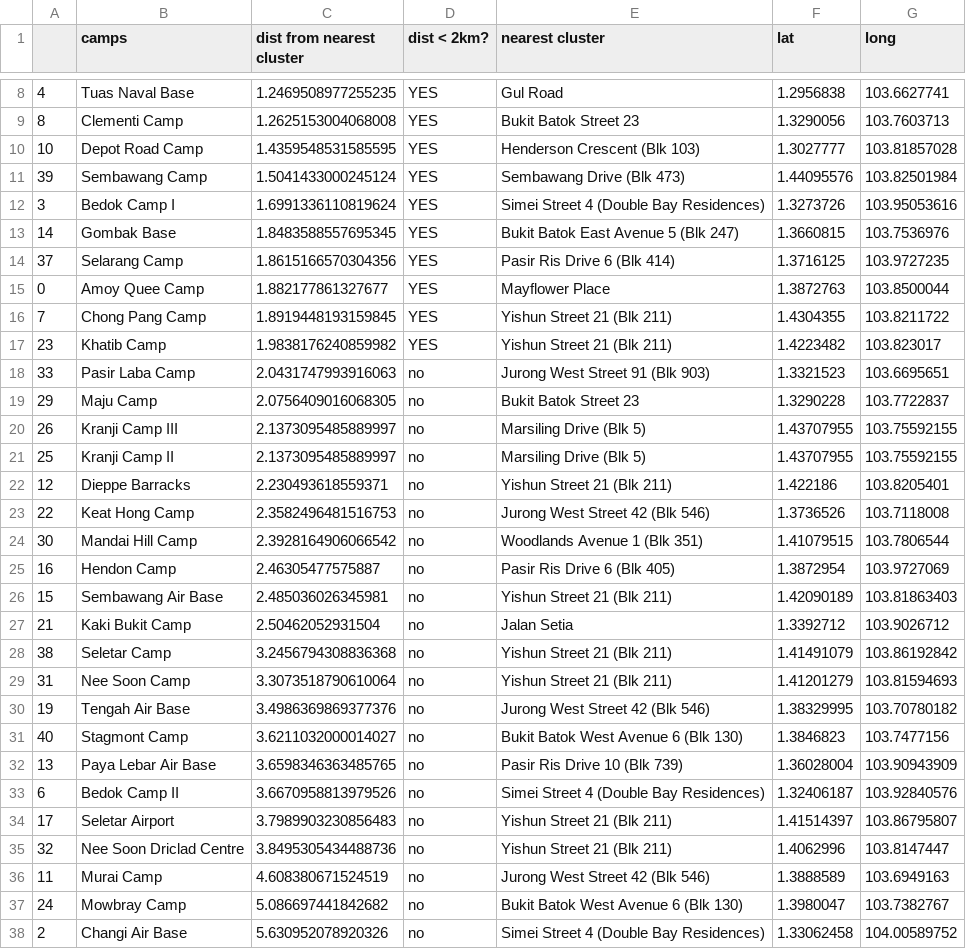
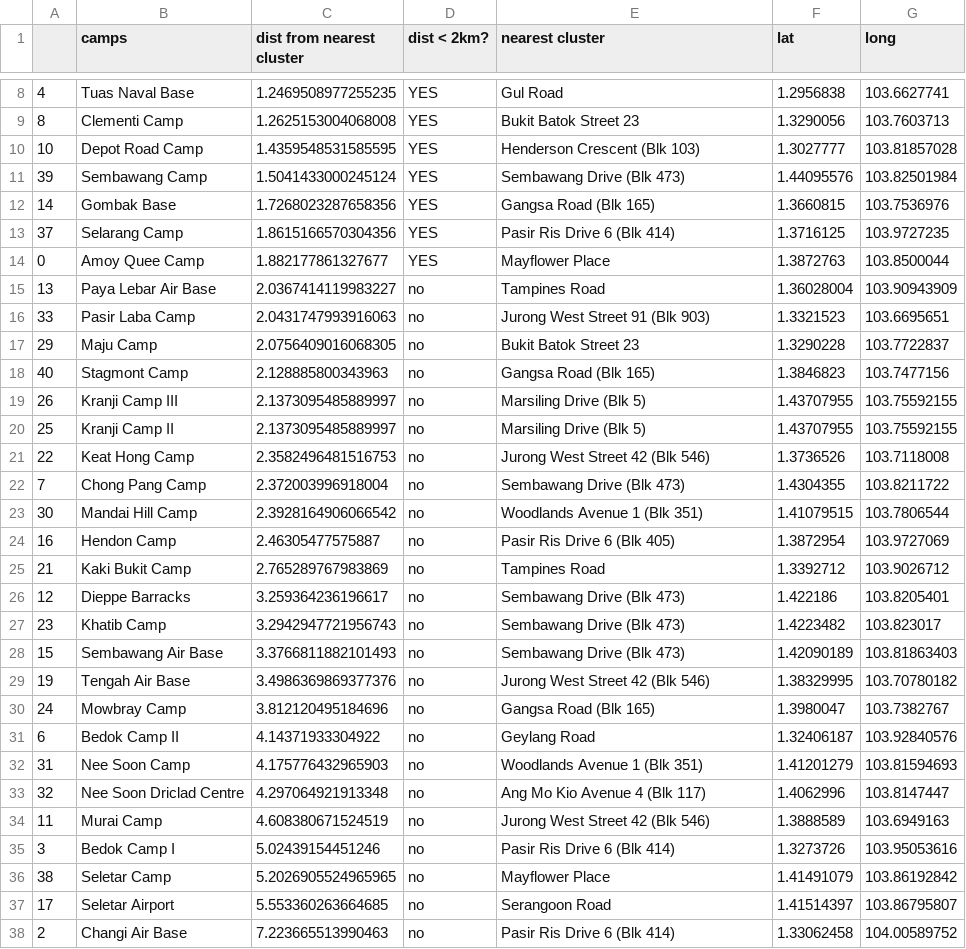
Before and after one commit to AryaVatsa/Daily-Dengue-Cluster-Data-, a CSV file: Dengue/campsNearClusters.csv, drawn as a sheet; only a part is shown, gaps mark what is left out; the diff covers the shown part only.

```diff
--- a/Dengue/campsNearClusters.csv
+++ b/Dengue/campsNearClusters.csv
@@ -11,28 +11,28 @@
 39,Sembawang Camp,1.5041433000245124,YES,Sembawang Drive (Blk 473),1.44095576,103.82501984
-3,Bedok Camp I,1.6991336110819624,YES,Simei Street 4 (Double Bay Residences),1.3273726,103.95053616
-14,Gombak Base,1.8483588557695345,YES,Bukit Batok East Avenue 5 (Blk 247),1.3660815,103.7536976
+14,Gombak Base,1.7268023287658356,YES,Gangsa Road (Blk 165),1.3660815,103.7536976
 37,Selarang Camp,1.8615166570304356,YES,Pasir Ris Drive 6 (Blk 414),1.3716125,103.9727235
 0,Amoy Quee Camp,1.882177861327677,YES,Mayflower Place,1.3872763,103.8500044
-7,Chong Pang Camp,1.8919448193159845,YES,Yishun Street 21 (Blk 211),1.4304355,103.8211722
-23,Khatib Camp,1.9838176240859982,YES,Yishun Street 21 (Blk 211),1.4223482,103.823017
+13,Paya Lebar Air Base,2.0367414119983227,no,Tampines Road,1.36028004,103.90943909
 33,Pasir Laba Camp,2.0431747993916063,no,Jurong West Street 91 (Blk 903),1.3321523,103.6695651
 29,Maju Camp,2.0756409016068305,no,Bukit Batok Street 23,1.3290228,103.7722837
+40,Stagmont Camp,2.128885800343963,no,Gangsa Road (Blk 165),1.3846823,103.7477156
 26,Kranji Camp III,2.1373095485889997,no,Marsiling Drive (Blk 5),1.43707955,103.75592155
 25,Kranji Camp II,2.1373095485889997,no,Marsiling Drive (Blk 5),1.43707955,103.75592155
-12,Dieppe Barracks,2.230493618559371,no,Yishun Street 21 (Blk 211),1.422186,103.8205401
 22,Keat Hong Camp,2.3582496481516753,no,Jurong West Street 42 (Blk 546),1.3736526,103.7118008
+7,Chong Pang Camp,2.372003996918004,no,Sembawang Drive (Blk 473),1.4304355,103.8211722
 30,Mandai Hill Camp,2.3928164906066542,no,Woodlands Avenue 1 (Blk 351),1.41079515,103.7806544
 16,Hendon Camp,2.46305477575887,no,Pasir Ris Drive 6 (Blk 405),1.3872954,103.9727069
-15,Sembawang Air Base,2.485036026345981,no,Yishun Street 21 (Blk 211),1.42090189,103.81863403
-21,Kaki Bukit Camp,2.50462052931504,no,Jalan Setia,1.3392712,103.9026712
-38,Seletar Camp,3.2456794308836368,no,Yishun Street 21 (Blk 211),1.41491079,103.86192842
-31,Nee Soon Camp,3.3073518790610064,no,Yishun Street 21 (Blk 211),1.41201279,103.81594693
+21,Kaki Bukit Camp,2.765289767983869,no,Tampines Road,1.3392712,103.9026712
+12,Dieppe Barracks,3.259364236196617,no,Sembawang Drive (Blk 473),1.422186,103.8205401
+23,Khatib Camp,3.2942947721956743,no,Sembawang Drive (Blk 473),1.4223482,103.823017
+15,Sembawang Air Base,3.3766811882101493,no,Sembawang Drive (Blk 473),1.42090189,103.81863403
 19,Tengah Air Base,3.4986369869377376,no,Jurong West Street 42 (Blk 546),1.38329995,103.70780182
-40,Stagmont Camp,3.6211032000014027,no,Bukit Batok West Avenue 6 (Blk 130),1.3846823,103.7477156
-13,Paya Lebar Air Base,3.6598346363485765,no,Pasir Ris Drive 10 (Blk 739),1.36028004,103.90943909
-6,Bedok Camp II,3.6670958813979526,no,Simei Street 4 (Double Bay Residences),1.32406187,103.92840576
-17,Seletar Airport,3.7989903230856483,no,Yishun Street 21 (Blk 211),1.41514397,103.86795807
-32,Nee Soon Driclad Centre,3.8495305434488736,no,Yishun Street 21 (Blk 211),1.4062996,103.8147447
+24,Mowbray Camp,3.812120495184696,no,Gangsa Road (Blk 165),1.3980047,103.7382767
+6,Bedok Camp II,4.14371933304922,no,Geylang Road,1.32406187,103.92840576
+31,Nee Soon Camp,4.175776432965903,no,Woodlands Avenue 1 (Blk 351),1.41201279,103.81594693
+32,Nee Soon Driclad Centre,4.297064921913348,no,Ang Mo Kio Avenue 4 (Blk 117),1.4062996,103.8147447
 11,Murai Camp,4.608380671524519,no,Jurong West Street 42 (Blk 546),1.3888589,103.6949163
-24,Mowbray Camp,5.086697441842682,no,Bukit Batok West Avenue 6 (Blk 130),1.3980047,103.7382767
-2,Changi Air Base,5.630952078920326,no,Simei Street 4 (Double Bay Residences),1.33062458,104.00589752
+3,Bedok Camp I,5.02439154451246,no,Pasir Ris Drive 6 (Blk 414),1.3273726,103.95053616
+38,Seletar Camp,5.2026905524965965,no,Mayflower Place,1.41491079,103.86192842
+17,Seletar Airport,5.553360263664685,no,Serangoon Road,1.41514397,103.86795807
+2,Changi Air Base,7.223665513990463,no,Pasir Ris Drive 6 (Blk 414),1.33062458,104.00589752
```
Also changed, not shown: 1 added row and 1 removed row elsewhere in this file, 2 other files.
